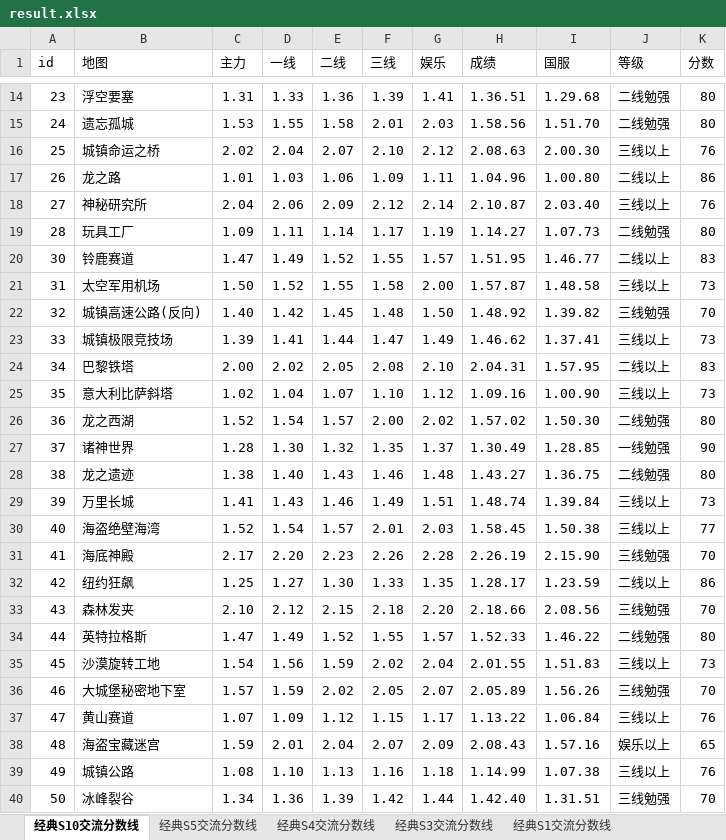
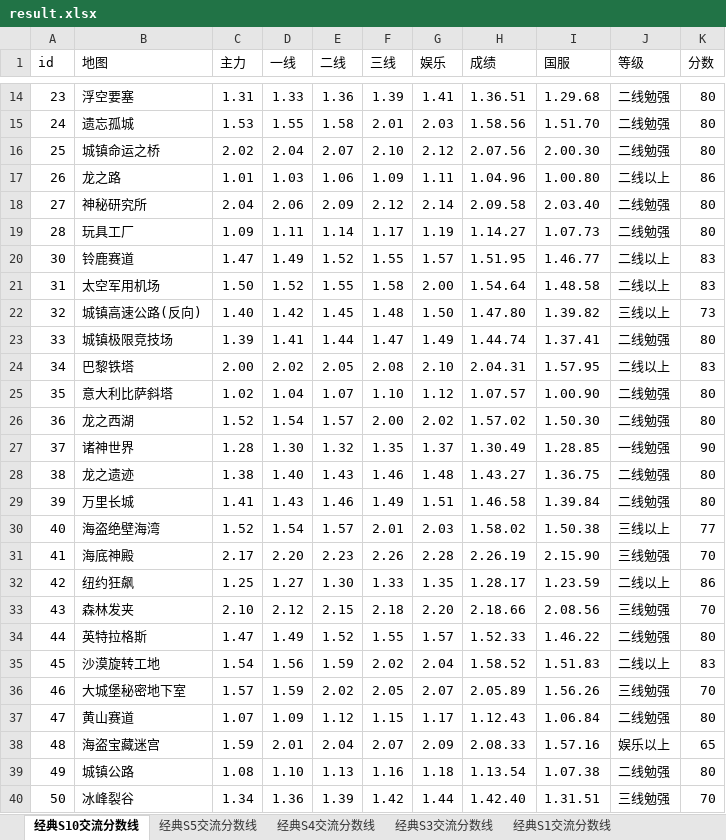
Before and after one commit to Felix-Project/GameRecord, an Excel workbook: game/result.xlsx, sheet 经典S10交流分数线, drawn as a sheet; only a part is shown, gaps mark what is left out; values as stored, in another font and other column widths than the file's, no cell formats; the diff covers the shown part only; the diff names each change by its address in the sheet, - before the commit and + after, or states it on an @@ line.

```diff
--- a/game/result.xlsx (sheet 经典S10交流分数线)
+++ b/game/result.xlsx (sheet 经典S10交流分数线)
-H16 (成绩): 2.08.63
+H16 (成绩): 2.07.56
-J16 (等级): 三线以上
+J16 (等级): 二线勉强
-K16 (分数): 76
+K16 (分数): 80
-H18 (成绩): 2.10.87
+H18 (成绩): 2.09.58
-J18 (等级): 三线以上
+J18 (等级): 二线勉强
-K18 (分数): 76
+K18 (分数): 80
-H21 (成绩): 1.57.87
+H21 (成绩): 1.54.64
-J21 (等级): 三线以上
+J21 (等级): 二线以上
-K21 (分数): 73
+K21 (分数): 83
-H22 (成绩): 1.48.92
+H22 (成绩): 1.47.80
-J22 (等级): 三线勉强
+J22 (等级): 三线以上
-K22 (分数): 70
+K22 (分数): 73
-H23 (成绩): 1.46.62
+H23 (成绩): 1.44.74
-J23 (等级): 三线以上
+J23 (等级): 二线勉强
-K23 (分数): 73
+K23 (分数): 80
-H25 (成绩): 1.09.16
+H25 (成绩): 1.07.57
-J25 (等级): 三线以上
+J25 (等级): 二线勉强
-K25 (分数): 73
+K25 (分数): 80
-H29 (成绩): 1.48.74
+H29 (成绩): 1.46.58
-J29 (等级): 三线以上
+J29 (等级): 二线勉强
-K29 (分数): 73
+K29 (分数): 80
-H30 (成绩): 1.58.45
+H30 (成绩): 1.58.02
-H35 (成绩): 2.01.55
+H35 (成绩): 1.58.52
-J35 (等级): 三线以上
+J35 (等级): 二线以上
-K35 (分数): 73
+K35 (分数): 83
-H37 (成绩): 1.13.22
+H37 (成绩): 1.12.43
-J37 (等级): 三线以上
+J37 (等级): 二线勉强
-K37 (分数): 76
+K37 (分数): 80
-H38 (成绩): 2.08.43
+H38 (成绩): 2.08.33
-H39 (成绩): 1.14.99
+H39 (成绩): 1.13.54
-J39 (等级): 三线以上
+J39 (等级): 二线勉强
-K39 (分数): 76
+K39 (分数): 80
```
Also changed, not shown: 19 edited cells elsewhere in this sheet, sheet 经典S5交流分数线, sheet 经典S4交流分数线, sheet 经典S1交流分数线, sheet 经典S3交流分数线, cell formats, 6 other files.
